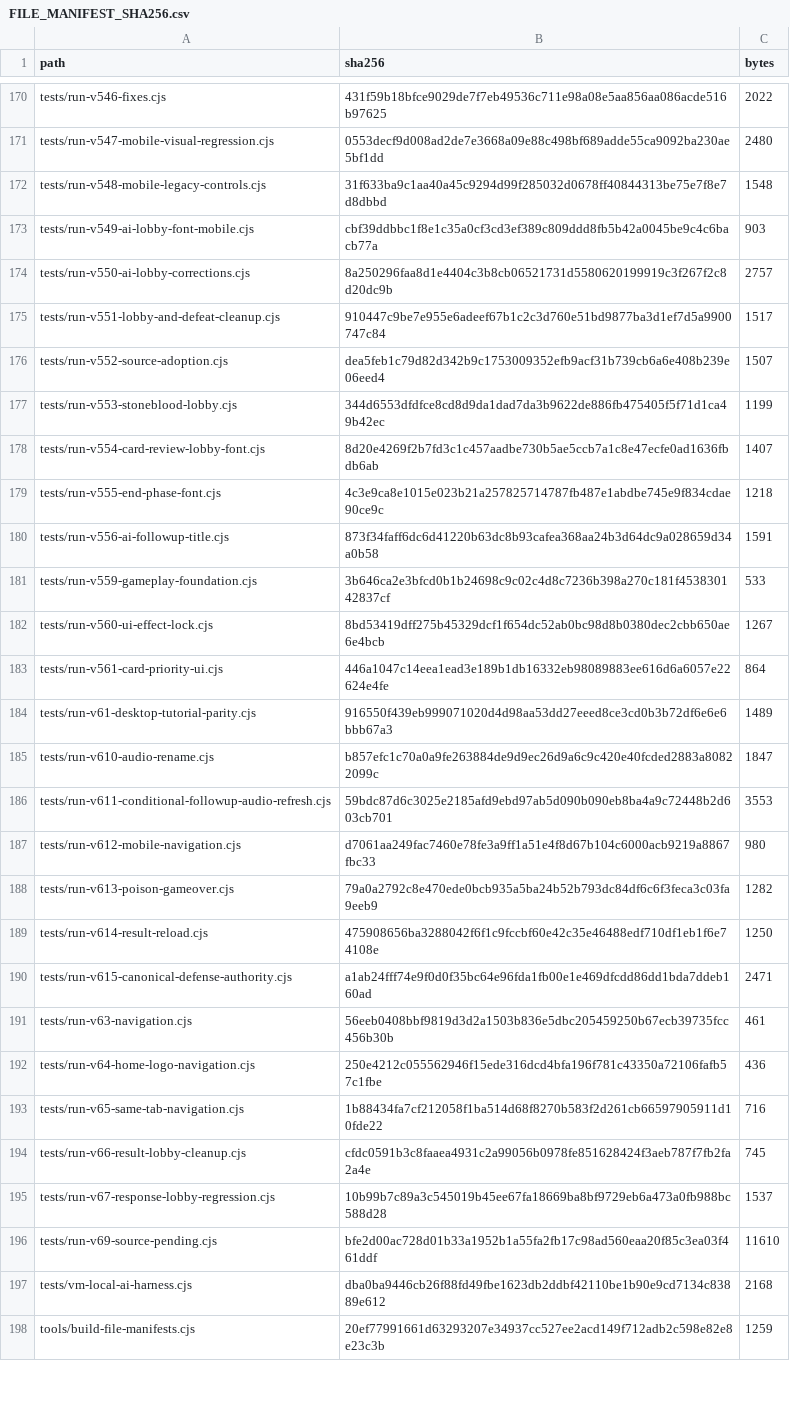
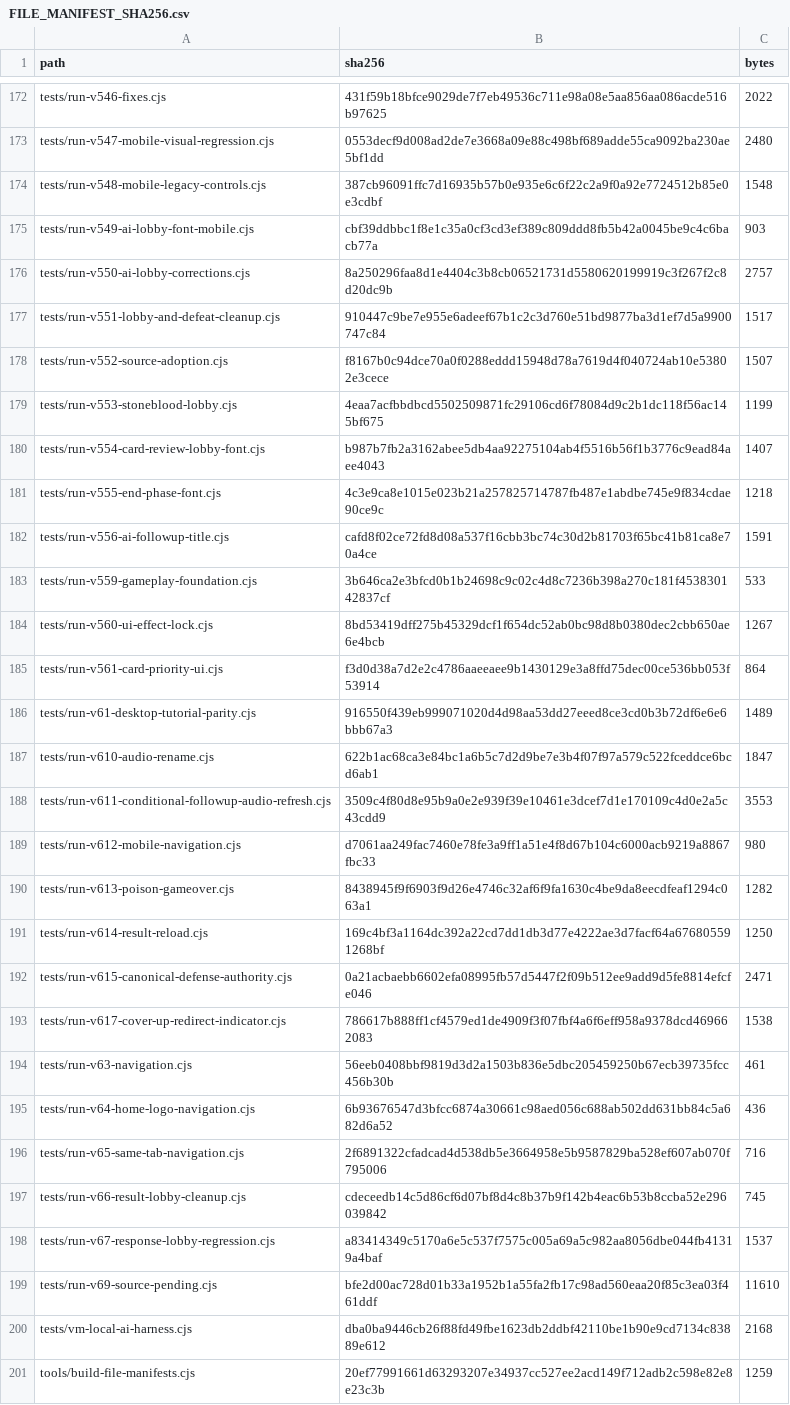
Before and after one commit to GrandisLegacyTCG/Grandis-Legacy-VS-AI, a CSV file: FILE_MANIFEST_SHA256.csv, drawn as a sheet; only a part is shown, gaps mark what is left out; the diff covers the shown part only.

```diff
--- a/FILE_MANIFEST_SHA256.csv
+++ b/FILE_MANIFEST_SHA256.csv
@@ -171,3 +173,3 @@ tests/run-v546-fixes.cjs,431f59b18bfce9029de7f7eb49536c711e98a08e5aa856aa086acde
 tests/run-v547-mobile-visual-regression.cjs,0553decf9d008ad2de7e3668a09e88c498bf689adde55ca9092ba230ae5bf1dd,2480
-tests/run-v548-mobile-legacy-controls.cjs,31f633ba9c1aa40a45c9294d99f285032d0678ff40844313be75e7f8e7d8dbbd,1548
+tests/run-v548-mobile-legacy-controls.cjs,387cb96091ffc7d16935b57b0e935e6c6f22c2a9f0a92e7724512b85e0e3cdbf,1548
 tests/run-v549-ai-lobby-font-mobile.cjs,cbf39ddbbc1f8e1c35a0cf3cd3ef389c809ddd8fb5b42a0045be9c4c6bacb77a,903
@@ -175,22 +177,23 @@ tests/run-v550-ai-lobby-corrections.cjs,8a250296faa8d1e4404c3b8cb06521731d558062
 tests/run-v551-lobby-and-defeat-cleanup.cjs,910447c9be7e955e6adeef67b1c2c3d760e51bd9877ba3d1ef7d5a9900747c84,1517
-tests/run-v552-source-adoption.cjs,dea5feb1c79d82d342b9c1753009352efb9acf31b739cb6a6e408b239e06eed4,1507
-tests/run-v553-stoneblood-lobby.cjs,344d6553dfdfce8cd8d9da1dad7da3b9622de886fb475405f5f71d1ca49b42ec,1199
-tests/run-v554-card-review-lobby-font.cjs,8d20e4269f2b7fd3c1c457aadbe730b5ae5ccb7a1c8e47ecfe0ad1636fbdb6ab,1407
+tests/run-v552-source-adoption.cjs,f8167b0c94dce70a0f0288eddd15948d78a7619d4f040724ab10e53802e3cece,1507
+tests/run-v553-stoneblood-lobby.cjs,4eaa7acfbbdbcd5502509871fc29106cd6f78084d9c2b1dc118f56ac145bf675,1199
+tests/run-v554-card-review-lobby-font.cjs,b987b7fb2a3162abee5db4aa92275104ab4f5516b56f1b3776c9ead84aee4043,1407
 tests/run-v555-end-phase-font.cjs,4c3e9ca8e1015e023b21a257825714787fb487e1abdbe745e9f834cdae90ce9c,1218
-tests/run-v556-ai-followup-title.cjs,873f34faff6dc6d41220b63dc8b93cafea368aa24b3d64dc9a028659d34a0b58,1591
+tests/run-v556-ai-followup-title.cjs,cafd8f02ce72fd8d08a537f16cbb3bc74c30d2b81703f65bc41b81ca8e70a4ce,1591
 tests/run-v559-gameplay-foundation.cjs,3b646ca2e3bfcd0b1b24698c9c02c4d8c7236b398a270c181f453830142837cf,533
 tests/run-v560-ui-effect-lock.cjs,8bd53419dff275b45329dcf1f654dc52ab0bc98d8b0380dec2cbb650ae6e4bcb,1267
-tests/run-v561-card-priority-ui.cjs,446a1047c14eea1ead3e189b1db16332eb98089883ee616d6a6057e22624e4fe,864
+tests/run-v561-card-priority-ui.cjs,f3d0d38a7d2e2c4786aaeeaee9b1430129e3a8ffd75dec00ce536bb053f53914,864
 tests/run-v61-desktop-tutorial-parity.cjs,916550f439eb999071020d4d98aa53dd27eeed8ce3cd0b3b72df6e6e6bbb67a3,1489
-tests/run-v610-audio-rename.cjs,b857efc1c70a0a9fe263884de9d9ec26d9a6c9c420e40fcded2883a80822099c,1847
-tests/run-v611-conditional-followup-audio-refresh.cjs,59bdc87d6c3025e2185afd9ebd97ab5d090b090eb8ba4a9c72448b2d603cb701,3553
+tests/run-v610-audio-rename.cjs,622b1ac68ca3e84bc1a6b5c7d2d9be7e3b4f07f97a579c522fceddce6bcd6ab1,1847
+tests/run-v611-conditional-followup-audio-refresh.cjs,3509c4f80d8e95b9a0e2e939f39e10461e3dcef7d1e170109c4d0e2a5c43cdd9,3553
 tests/run-v612-mobile-navigation.cjs,d7061aa249fac7460e78fe3a9ff1a51e4f8d67b104c6000acb9219a8867fbc33,980
-tests/run-v613-poison-gameover.cjs,79a0a2792c8e470ede0bcb935a5ba24b52b793dc84df6c6f3feca3c03fa9eeb9,1282
-tests/run-v614-result-reload.cjs,475908656ba3288042f6f1c9fccbf60e42c35e46488edf710df1eb1f6e74108e,1250
-tests/run-v615-canonical-defense-authority.cjs,a1ab24fff74e9f0d0f35bc64e96fda1fb00e1e469dfcdd86dd1bda7ddeb160ad,2471
+tests/run-v613-poison-gameover.cjs,8438945f9f6903f9d26e4746c32af6f9fa1630c4be9da8eecdfeaf1294c063a1,1282
+tests/run-v614-result-reload.cjs,169c4bf3a1164dc392a22cd7dd1db3d77e4222ae3d7facf64a676805591268bf,1250
+tests/run-v615-canonical-defense-authority.cjs,0a21acbaebb6602efa08995fb57d5447f2f09b512ee9add9d5fe8814efcfe046,2471
+tests/run-v617-cover-up-redirect-indicator.cjs,786617b888ff1cf4579ed1de4909f3f07fbf4a6f6eff958a9378dcd469662083,1538
 tests/run-v63-navigation.cjs,56eeb0408bbf9819d3d2a1503b836e5dbc205459250b67ecb39735fcc456b30b,461
-tests/run-v64-home-logo-navigation.cjs,250e4212c055562946f15ede316dcd4bfa196f781c43350a72106fafb57c1fbe,436
-tests/run-v65-same-tab-navigation.cjs,1b88434fa7cf212058f1ba514d68f8270b583f2d261cb66597905911d10fde22,716
-tests/run-v66-result-lobby-cleanup.cjs,cfdc0591b3c8faaea4931c2a99056b0978fe851628424f3aeb787f7fb2fa2a4e,745
-tests/run-v67-response-lobby-regression.cjs,10b99b7c89a3c545019b45ee67fa18669ba8bf9729eb6a473a0fb988bc588d28,1537
+tests/run-v64-home-logo-navigation.cjs,6b93676547d3bfcc6874a30661c98aed056c688ab502dd631bb84c5a682d6a52,436
+tests/run-v65-same-tab-navigation.cjs,2f6891322cfadcad4d538db5e3664958e5b9587829ba528ef607ab070f795006,716
+tests/run-v66-result-lobby-cleanup.cjs,cdeceedb14c5d86cf6d07bf8d4c8b37b9f142b4eac6b53b8ccba52e296039842,745
+tests/run-v67-response-lobby-regression.cjs,a83414349c5170a6e5c537f7575c005a69a5c982aa8056dbe044fb41319a4baf,1537
 tests/run-v69-source-pending.cjs,bfe2d00ac728d01b33a1952b1a55fa2fb17c98ad560eaa20f85c3ea03f461ddf,11610
```
Also changed, not shown: 4 added rows, 1 removed row and 55 edited cells elsewhere in this file, tutorial/FILE_MANIFEST_SHA256.csv, 54 other files.
